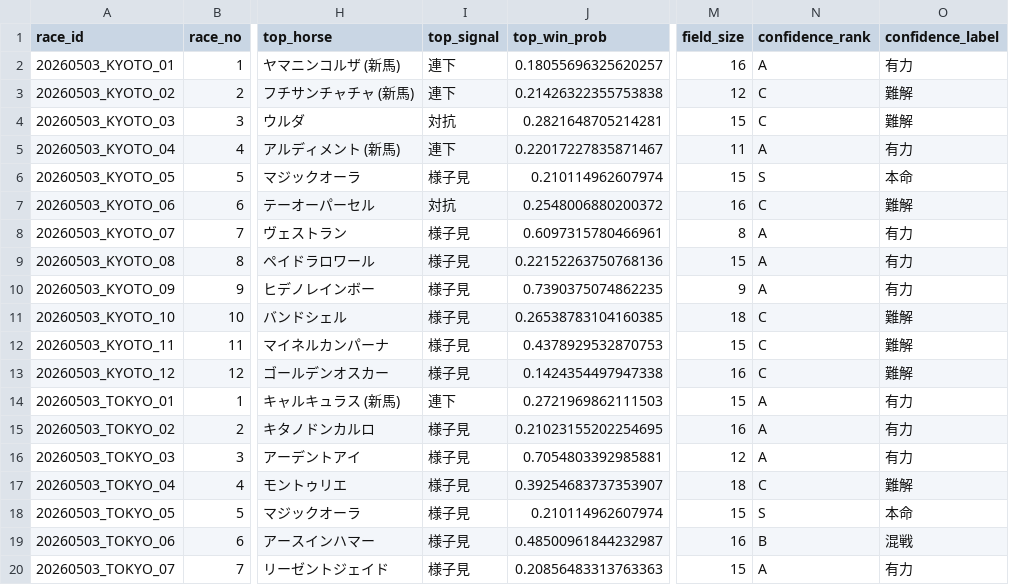
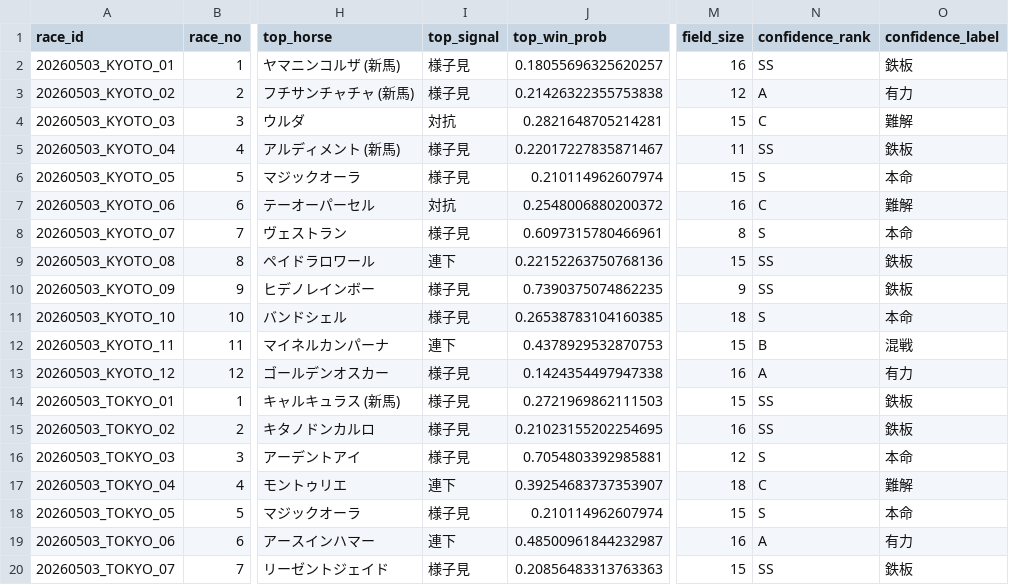
Before and after one commit to k2automate/keiba_ai_mvp, a CSV file: ui/public/data/race_list_view.csv, drawn as a sheet; only a part is shown, gaps mark what is left out; the diff covers the shown part only; the diff names each change by its address in the sheet, - before the commit and + after, or states it on an @@ line.

```diff
--- a/ui/public/data/race_list_view.csv
+++ b/ui/public/data/race_list_view.csv
-I2:I3 (top_signal): 連下
+I2:I3 (top_signal): 様子見
-N2 (confidence_rank): A
+N2 (confidence_rank): SS
-O2 (confidence_label): 有力
+O2 (confidence_label): 鉄板
-N3 (confidence_rank): C
+N3 (confidence_rank): A
-O3 (confidence_label): 難解
+O3 (confidence_label): 有力
-I5 (top_signal): 連下
+I5 (top_signal): 様子見
-N5 (confidence_rank): A
+N5 (confidence_rank): SS
-O5 (confidence_label): 有力
+O5 (confidence_label): 鉄板
-N8 (confidence_rank): A
+N8 (confidence_rank): S
-O8 (confidence_label): 有力
+O8 (confidence_label): 本命
-I9 (top_signal): 様子見
+I9 (top_signal): 連下
-N9:N10 (confidence_rank): A
+N9:N10 (confidence_rank): SS
-O9:O10 (confidence_label): 有力
+O9:O10 (confidence_label): 鉄板
-N11 (confidence_rank): C
+N11 (confidence_rank): S
-O11 (confidence_label): 難解
+O11 (confidence_label): 本命
-I12 (top_signal): 様子見
+I12 (top_signal): 連下
-N12 (confidence_rank): C
+N12 (confidence_rank): B
-O12 (confidence_label): 難解
+O12 (confidence_label): 混戦
-N13 (confidence_rank): C
+N13 (confidence_rank): A
-O13 (confidence_label): 難解
+O13 (confidence_label): 有力
-I14 (top_signal): 連下
+I14 (top_signal): 様子見
-N14:N15 (confidence_rank): A
+N14:N15 (confidence_rank): SS
-O14:O15 (confidence_label): 有力
+O14:O15 (confidence_label): 鉄板
-N16 (confidence_rank): A
+N16 (confidence_rank): S
-O16 (confidence_label): 有力
+O16 (confidence_label): 本命
-I17 (top_signal): 様子見
+I17 (top_signal): 連下
-I19 (top_signal): 様子見
+I19 (top_signal): 連下
-N19 (confidence_rank): B
+N19 (confidence_rank): A
-O19 (confidence_label): 混戦
+O19 (confidence_label): 有力
-N20 (confidence_rank): A
+N20 (confidence_rank): SS
-O20 (confidence_label): 有力
+O20 (confidence_label): 鉄板
```
Also changed, not shown: 11 edited cells elsewhere in this file, ui/public/data/combination_ev_ranking.csv, ui/public/data/final_multi_bets.csv, 2 other files.
